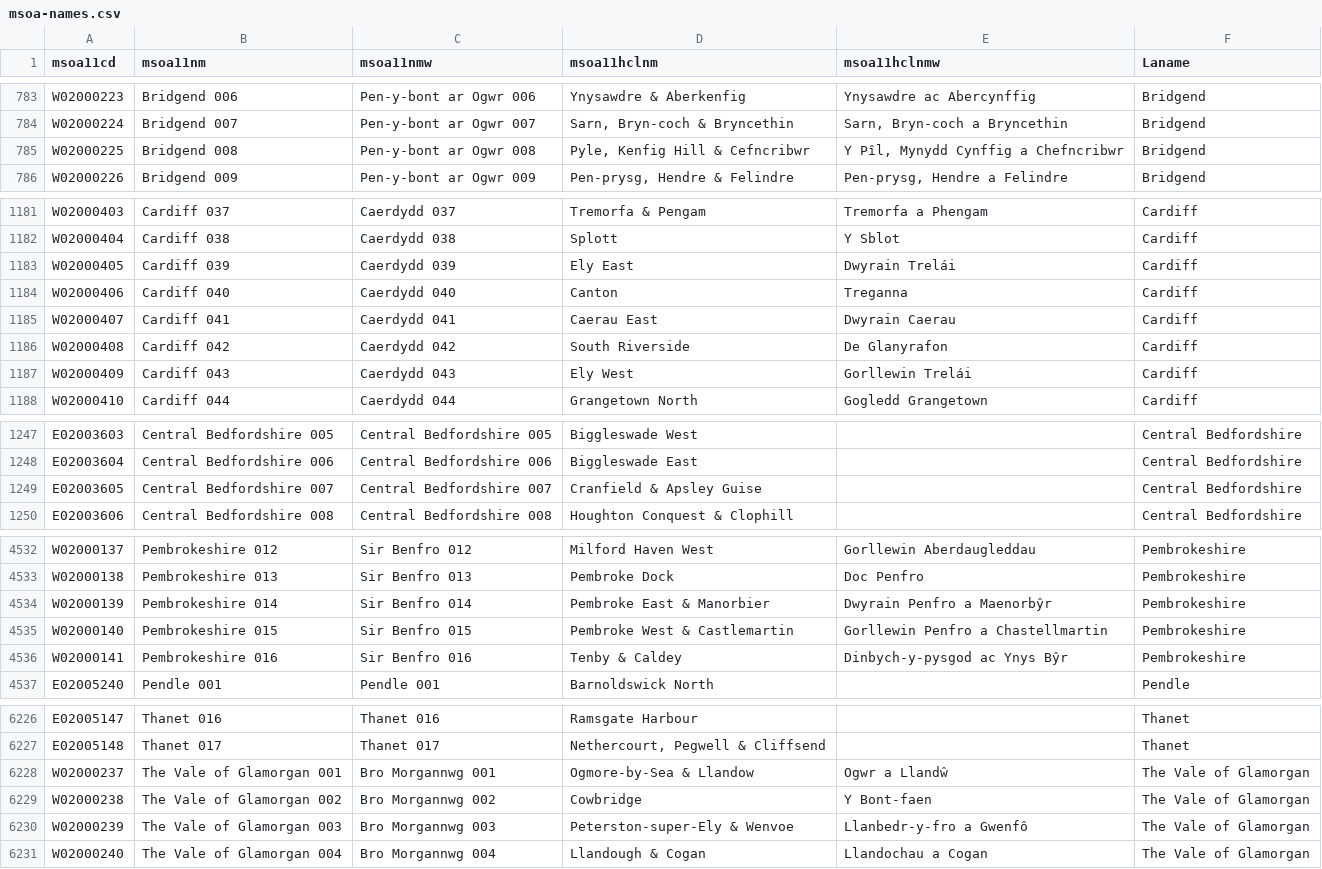
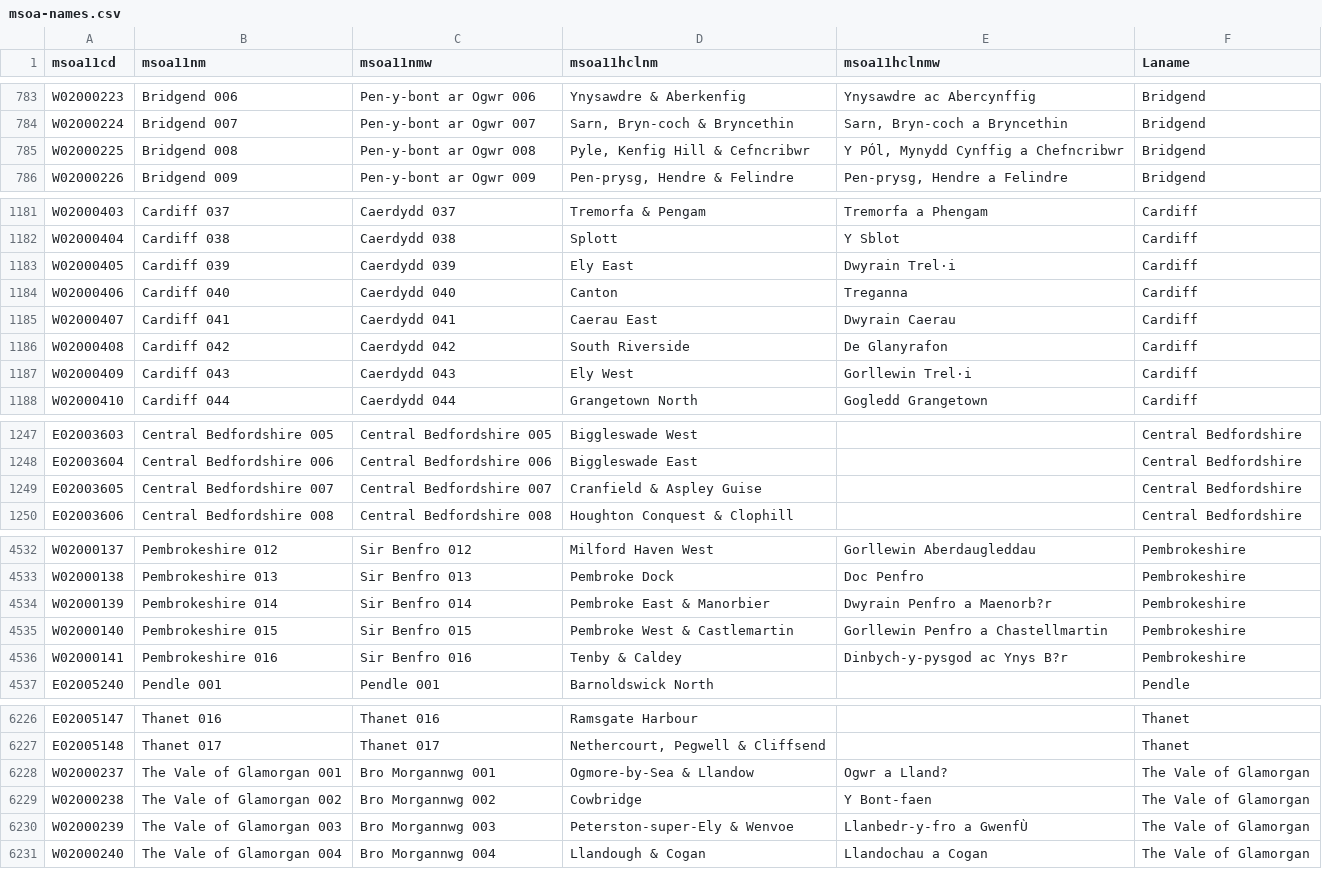
Before and after one commit to ukparliament/visual.parliament.uk-msoanames, a CSV file: data/msoa-names.csv, drawn as a sheet; only a part is shown, gaps mark what is left out; the diff covers the shown part only.

Commit message:
Updated MSOA names to version 1.11

```diff
--- a/data/msoa-names.csv
+++ b/data/msoa-names.csv
@@ -784,3 +784,3 @@ W02000223,Bridgend 006,Pen-y-bont ar Ogwr 006,Ynysawdre & Aberkenfig,Ynysawdre a
 W02000224,Bridgend 007,Pen-y-bont ar Ogwr 007,"Sarn, Bryn-coch & Bryncethin","Sarn, Bryn-coch a Bryncethin",Bridgend
-W02000225,Bridgend 008,Pen-y-bont ar Ogwr 008,"Pyle, Kenfig Hill & Cefncribwr","Y Pîl, Mynydd Cynffig a Chefncribwr",Bridgend
+W02000225,Bridgend 008,Pen-y-bont ar Ogwr 008,"Pyle, Kenfig Hill & Cefncribwr","Y PÓl, Mynydd Cynffig a Chefncribwr",Bridgend
 W02000226,Bridgend 009,Pen-y-bont ar Ogwr 009,"Pen-prysg, Hendre & Felindre","Pen-prysg, Hendre a Felindre",Bridgend
@@ -1182,3 +1182,3 @@ W02000403,Cardiff 037,Caerdydd 037,Tremorfa & Pengam,Tremorfa a Phengam,Cardiff
 W02000404,Cardiff 038,Caerdydd 038,Splott,Y Sblot,Cardiff
-W02000405,Cardiff 039,Caerdydd 039,Ely East,Dwyrain Trelái,Cardiff
+W02000405,Cardiff 039,Caerdydd 039,Ely East,Dwyrain Trel·i,Cardiff
 W02000406,Cardiff 040,Caerdydd 040,Canton,Treganna,Cardiff
@@ -1186,3 +1186,3 @@ W02000407,Cardiff 041,Caerdydd 041,Caerau East,Dwyrain Caerau,Cardiff
 W02000408,Cardiff 042,Caerdydd 042,South Riverside,De Glanyrafon,Cardiff
-W02000409,Cardiff 043,Caerdydd 043,Ely West,Gorllewin Trelái,Cardiff
+W02000409,Cardiff 043,Caerdydd 043,Ely West,Gorllewin Trel·i,Cardiff
 W02000410,Cardiff 044,Caerdydd 044,Grangetown North,Gogledd Grangetown,Cardiff
@@ -1248,3 +1248,3 @@ E02003603,Central Bedfordshire 005,Central Bedfordshire 005,Biggleswade West,,Ce
 E02003604,Central Bedfordshire 006,Central Bedfordshire 006,Biggleswade East,,Central Bedfordshire
-E02003605,Central Bedfordshire 007,Central Bedfordshire 007,Cranfield & Apsley Guise,,Central Bedfordshire
+E02003605,Central Bedfordshire 007,Central Bedfordshire 007,Cranfield & Aspley Guise,,Central Bedfordshire
 E02003606,Central Bedfordshire 008,Central Bedfordshire 008,Houghton Conquest & Clophill,,Central Bedfordshire
@@ -4533,5 +4533,5 @@ W02000137,Pembrokeshire 012,Sir Benfro 012,Milford Haven West,Gorllewin Aberdaug
 W02000138,Pembrokeshire 013,Sir Benfro 013,Pembroke Dock,Doc Penfro,Pembrokeshire
-W02000139,Pembrokeshire 014,Sir Benfro 014,Pembroke East & Manorbier,Dwyrain Penfro a Maenorbŷr,Pembrokeshire
+W02000139,Pembrokeshire 014,Sir Benfro 014,Pembroke East & Manorbier,Dwyrain Penfro a Maenorb?r,Pembrokeshire
 W02000140,Pembrokeshire 015,Sir Benfro 015,Pembroke West & Castlemartin,Gorllewin Penfro a Chastellmartin,Pembrokeshire
-W02000141,Pembrokeshire 016,Sir Benfro 016,Tenby & Caldey,Dinbych-y-pysgod ac Ynys Bŷr,Pembrokeshire
+W02000141,Pembrokeshire 016,Sir Benfro 016,Tenby & Caldey,Dinbych-y-pysgod ac Ynys B?r,Pembrokeshire
 E02005240,Pendle 001,Pendle 001,Barnoldswick North,,Pendle
@@ -6227,5 +6227,5 @@ E02005147,Thanet 016,Thanet 016,Ramsgate Harbour,,Thanet
 E02005148,Thanet 017,Thanet 017,"Nethercourt, Pegwell & Cliffsend",,Thanet
-W02000237,The Vale of Glamorgan 001,Bro Morgannwg 001,Ogmore-by-Sea & Llandow,Ogwr a Llandŵ,The Vale of Glamorgan
+W02000237,The Vale of Glamorgan 001,Bro Morgannwg 001,Ogmore-by-Sea & Llandow,Ogwr a Lland?,The Vale of Glamorgan
 W02000238,The Vale of Glamorgan 002,Bro Morgannwg 002,Cowbridge,Y Bont-faen,The Vale of Glamorgan
-W02000239,The Vale of Glamorgan 003,Bro Morgannwg 003,Peterston-super-Ely & Wenvoe,Llanbedr-y-fro a Gwenfô,The Vale of Glamorgan
+W02000239,The Vale of Glamorgan 003,Bro Morgannwg 003,Peterston-super-Ely & Wenvoe,Llanbedr-y-fro a GwenfÙ,The Vale of Glamorgan
 W02000240,The Vale of Glamorgan 004,Bro Morgannwg 004,Llandough & Cogan,Llandochau a Cogan,The Vale of Glamorgan
```
Also changed, not shown: 34 edited cells elsewhere in this file, data/coordinates.csv, static/MSOA-Names-Latest.csv, 18 other files.
